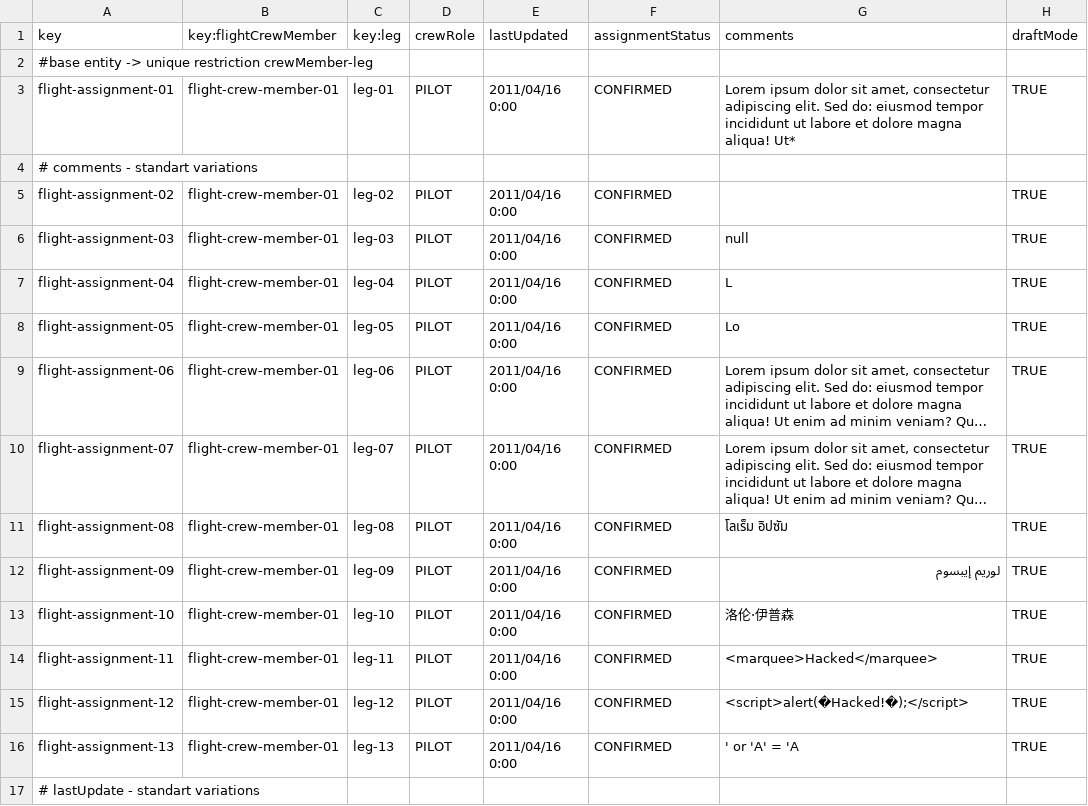
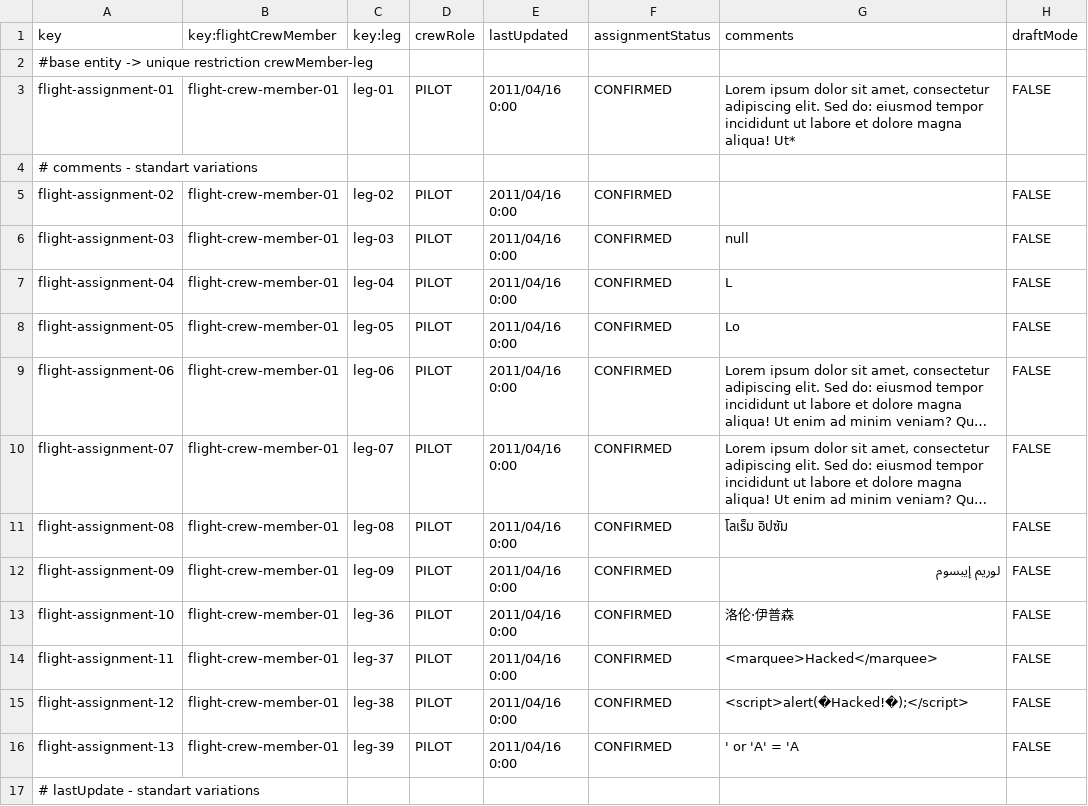
Before and after one commit to PDJ6975/Acme-ANS-D04-25.5.0, a CSV file: src/main/resources/WEB-INF/data/sample/flight-assignment.csv, drawn as a sheet; only a part is shown; long unchanged cells end in …; the diff covers the shown part only; the diff names each change by its address in the sheet, - before the commit and + after, or states it on an @@ line.

```diff
--- a/src/main/resources/WEB-INF/data/sample/flight-assignment.csv
+++ b/src/main/resources/WEB-INF/data/sample/flight-assignment.csv
-H3 (draftMode): TRUE
+H3 (draftMode): FALSE
-H5:H16 (draftMode): TRUE
+H5:H16 (draftMode): FALSE
-C13 (key:leg): leg-10
+C13 (key:leg): leg-36
-C14 (key:leg): leg-11
+C14 (key:leg): leg-37
-C15 (key:leg): leg-12
+C15 (key:leg): leg-38
-C16 (key:leg): leg-13
+C16 (key:leg): leg-39
```
Also changed, not shown: 18 edited cells elsewhere in this file, src/main/resources/WEB-INF/data/sample/leg.csv, 10 other files.
